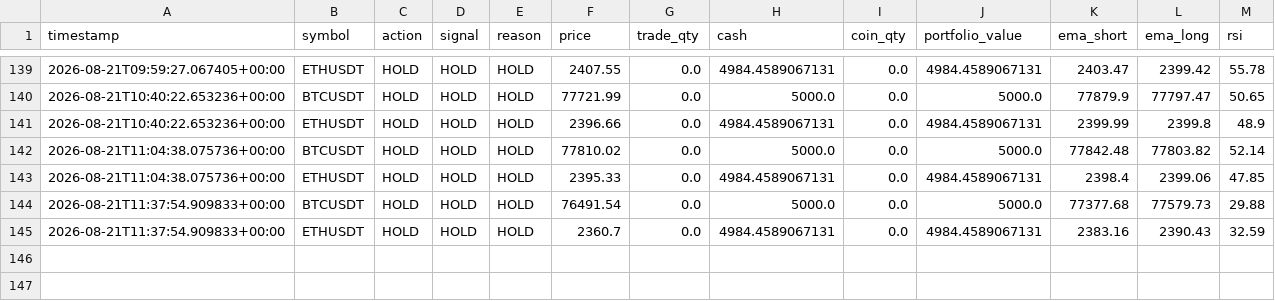
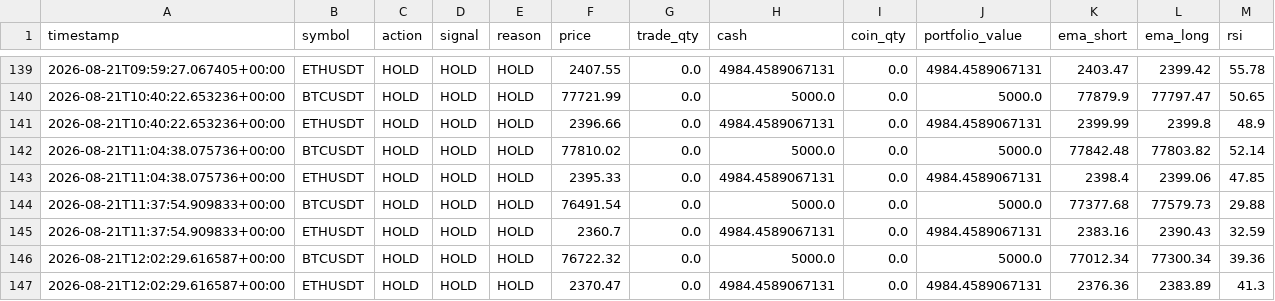
Before and after one commit to Galaxyarmy/crypto-paper-trader, a CSV file: trade_log_v3_1.csv, drawn as a sheet; only a part is shown, gaps mark what is left out; the diff names each change by its address in the sheet, - before the commit and + after, or states it on an @@ line.

Commit message:
Update paper trading state [skip ci]

```diff
--- a/trade_log_v3_1.csv
+++ b/trade_log_v3_1.csv
+row 146: 2026-08-21T12:02:29.616587+00:00 | BTCUSDT | HOLD | HOLD | HOLD | 76722.32 | 0.0 | 5000.0 | 0.0 | 5000.0 | 77012.34 | 77300.34 | 39.36
+row 147: 2026-08-21T12:02:29.616587+00:00 | ETHUSDT | HOLD | HOLD | HOLD | 2370.47 | 0.0 | 4984.4589067131 | 0.0 | 4984.4589067131 | 2376.36 | 2383.89 | 41.3
```
